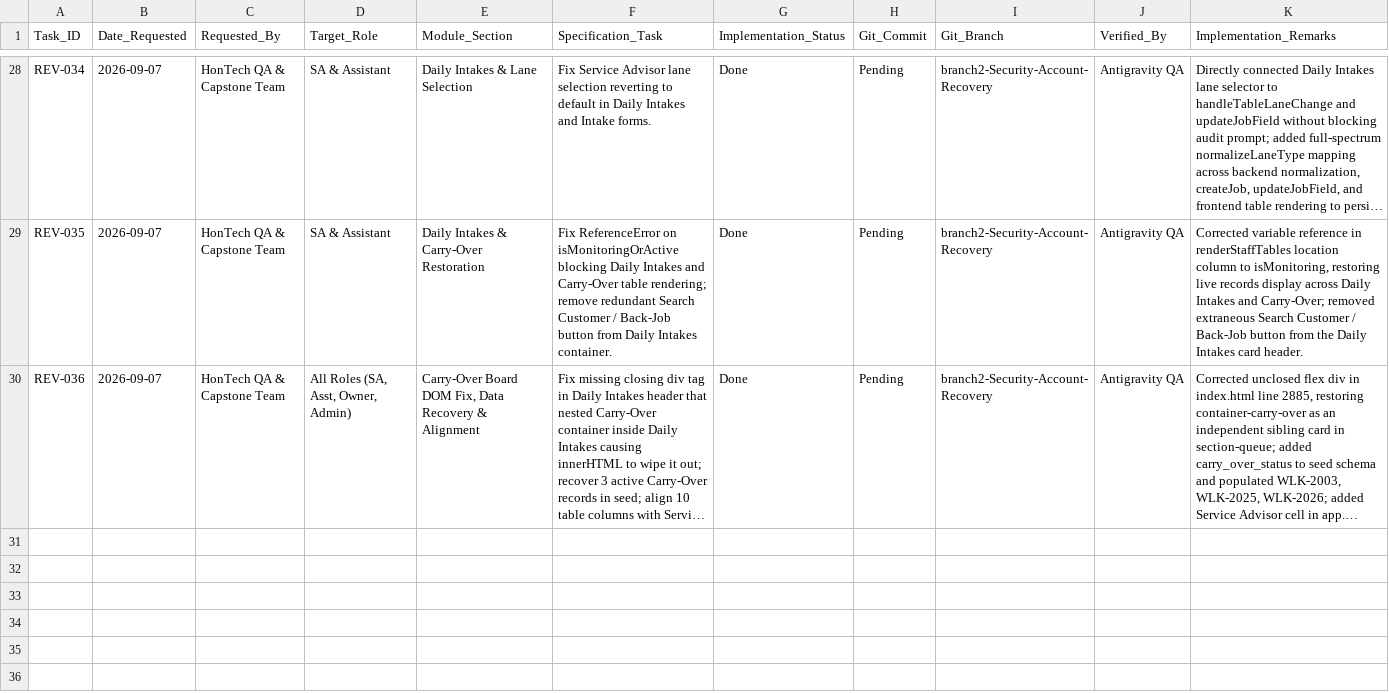
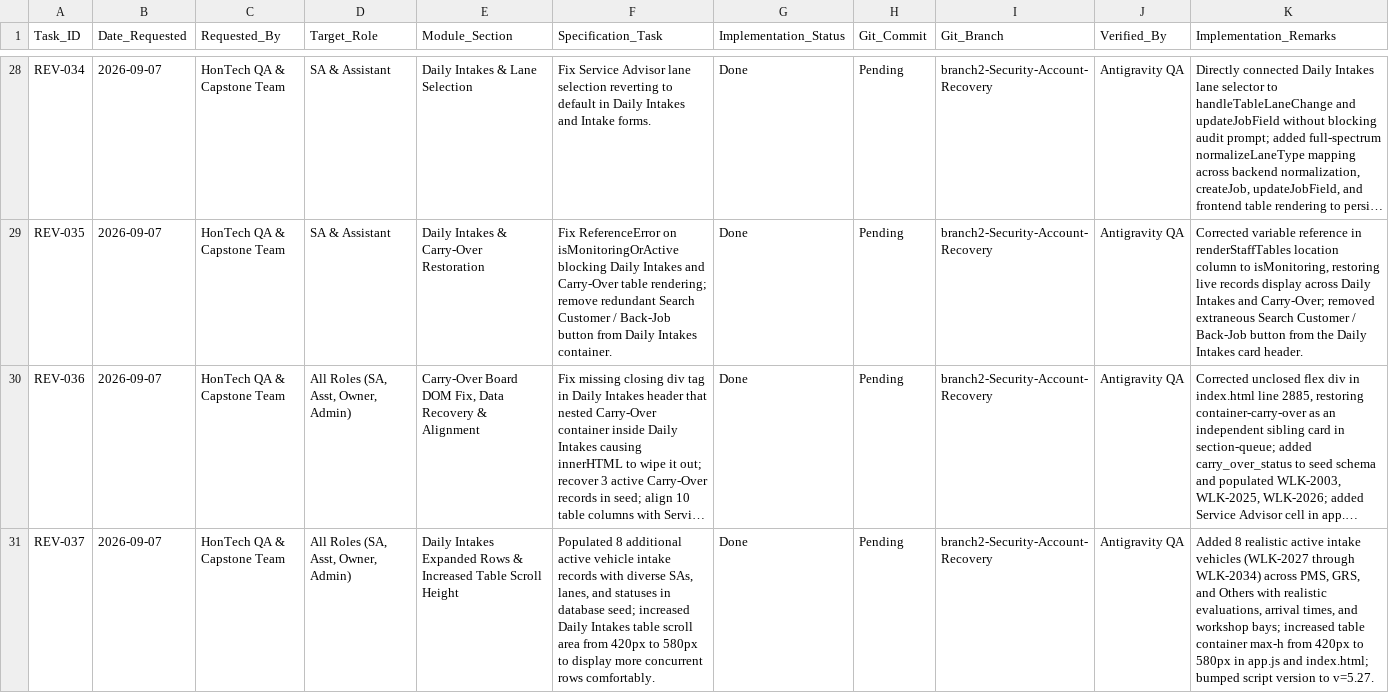
Before and after one commit to Justin-stack101/Hontech_Main_Active_Development_PHP_SQL, a CSV file: Revisions checklist.csv, drawn as a sheet; only a part is shown, gaps mark what is left out; long unchanged cells end in …; the diff names each change by its address in the sheet, - before the commit and + after, or states it on an @@ line.

```diff
--- a/Revisions checklist.csv
+++ b/Revisions checklist.csv
+row 31: REV-037 | 2026-09-07 | HonTech QA & Capstone Team | All Roles (SA, Asst, Owner, Admin) | Daily Intakes Expanded Rows & Increased Table Scroll Height | Populated 8 additional active vehicle intake records with diverse SAs, lanes, and statuses in database seed; increased Daily Intakes table scroll area from 420px to 580px to display more concurrent rows comfortably. | Done | Pending | branch2-Security-Account-Recovery | Antigravity QA | Added 8 realistic active intake vehicles (WLK-2027 through WLK-2034) across PMS, GRS, and Others with realistic evaluations, arrival times, and workshop bays; increased table container max-h from 420px to 580px in app.js and index.html; bumped script version to v=5.27.
```
Also changed, not shown: Hontech Documentation/Revisions checklist.csv, 3 other files.
